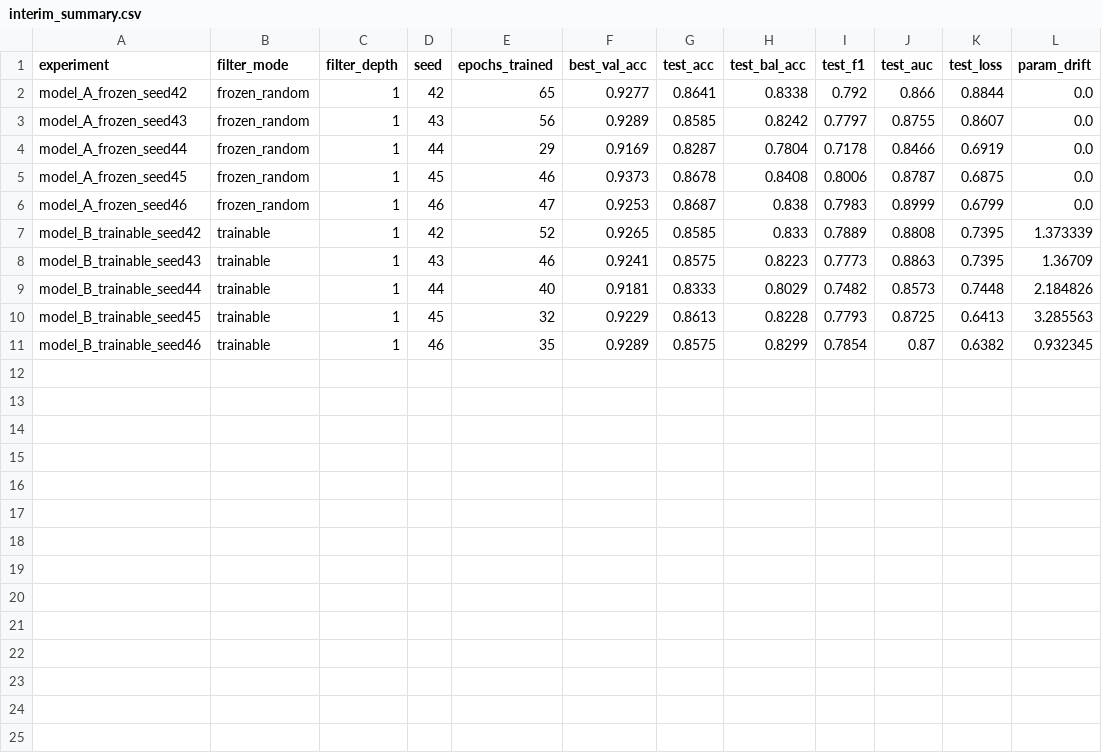
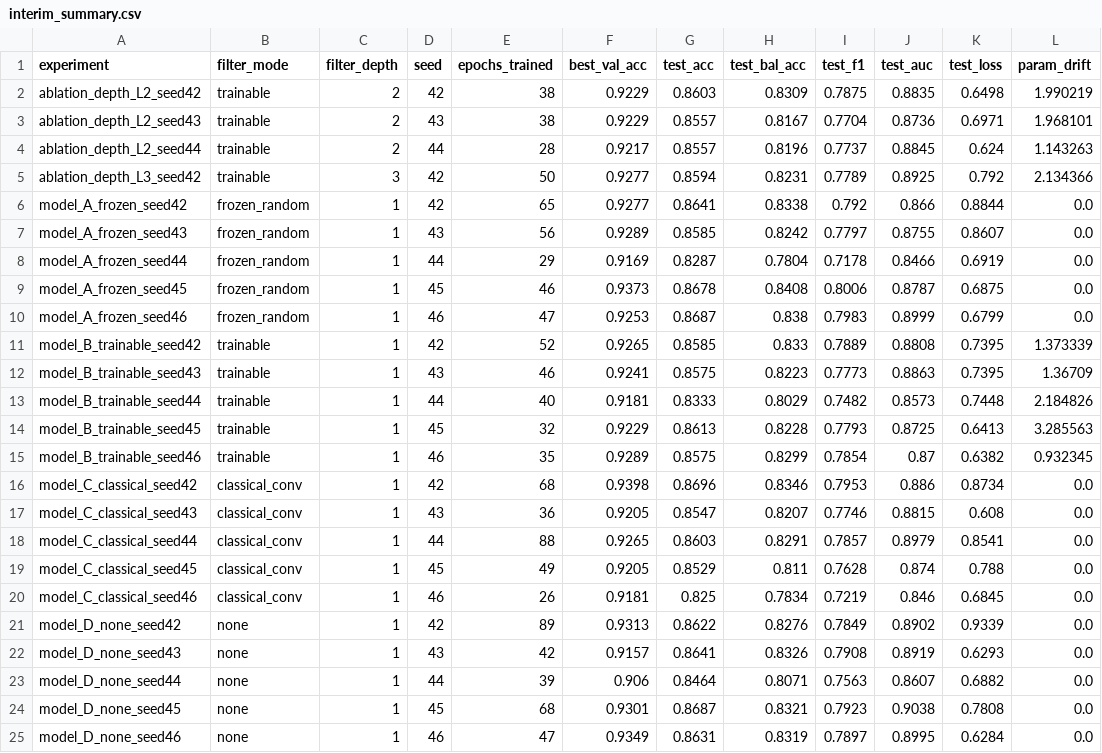
Before and after one commit to Agnivesh-Anil-Warrier/QuForge, a CSV file: results/interim_summary.csv, drawn as a sheet.

```diff
--- a/results/interim_summary.csv
+++ b/results/interim_summary.csv
@@ -1,2 +1,6 @@
 experiment,filter_mode,filter_depth,seed,epochs_trained,best_val_acc,test_acc,test_bal_acc,test_f1,test_auc,test_loss,param_drift
+ablation_depth_L2_seed42,trainable,2,42,38,0.9229,0.8603,0.8309,0.7875,0.8835,0.6498,1.990219
+ablation_depth_L2_seed43,trainable,2,43,38,0.9229,0.8557,0.8167,0.7704,0.8736,0.6971,1.968101
+ablation_depth_L2_seed44,trainable,2,44,28,0.9217,0.8557,0.8196,0.7737,0.8845,0.624,1.143263
+ablation_depth_L3_seed42,trainable,3,42,50,0.9277,0.8594,0.8231,0.7789,0.8925,0.792,2.134366
 model_A_frozen_seed42,frozen_random,1,42,65,0.9277,0.8641,0.8338,0.792,0.866,0.8844,0.0
@@ -11 +15,11 @@ model_B_trainable_seed45,trainable,1,45,32,0.9229,0.8613,0.8228,0.7793,0.8725,0.
 model_B_trainable_seed46,trainable,1,46,35,0.9289,0.8575,0.8299,0.7854,0.87,0.6382,0.932345
+model_C_classical_seed42,classical_conv,1,42,68,0.9398,0.8696,0.8346,0.7953,0.886,0.8734,0.0
+model_C_classical_seed43,classical_conv,1,43,36,0.9205,0.8547,0.8207,0.7746,0.8815,0.608,0.0
+model_C_classical_seed44,classical_conv,1,44,88,0.9265,0.8603,0.8291,0.7857,0.8979,0.8541,0.0
+model_C_classical_seed45,classical_conv,1,45,49,0.9205,0.8529,0.811,0.7628,0.874,0.788,0.0
+model_C_classical_seed46,classical_conv,1,46,26,0.9181,0.825,0.7834,0.7219,0.846,0.6845,0.0
+model_D_none_seed42,none,1,42,89,0.9313,0.8622,0.8276,0.7849,0.8902,0.9339,0.0
+model_D_none_seed43,none,1,43,42,0.9157,0.8641,0.8326,0.7908,0.8919,0.6293,0.0
+model_D_none_seed44,none,1,44,39,0.906,0.8464,0.8071,0.7563,0.8607,0.6882,0.0
+model_D_none_seed45,none,1,45,68,0.9301,0.8687,0.8321,0.7923,0.9038,0.7808,0.0
+model_D_none_seed46,none,1,46,47,0.9349,0.8631,0.8319,0.7897,0.8995,0.6284,0.0
```
Also changed, not shown: results/runs/model_C_classical_seed42/history.csv, 10 other files.
